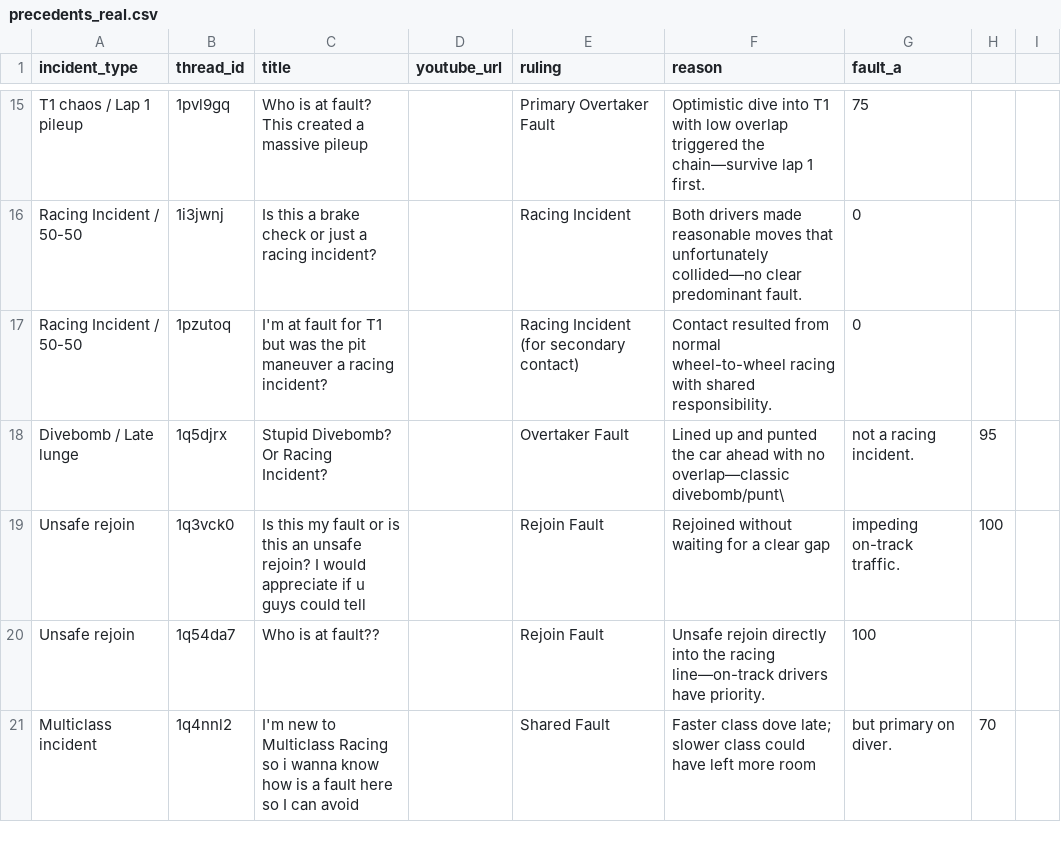
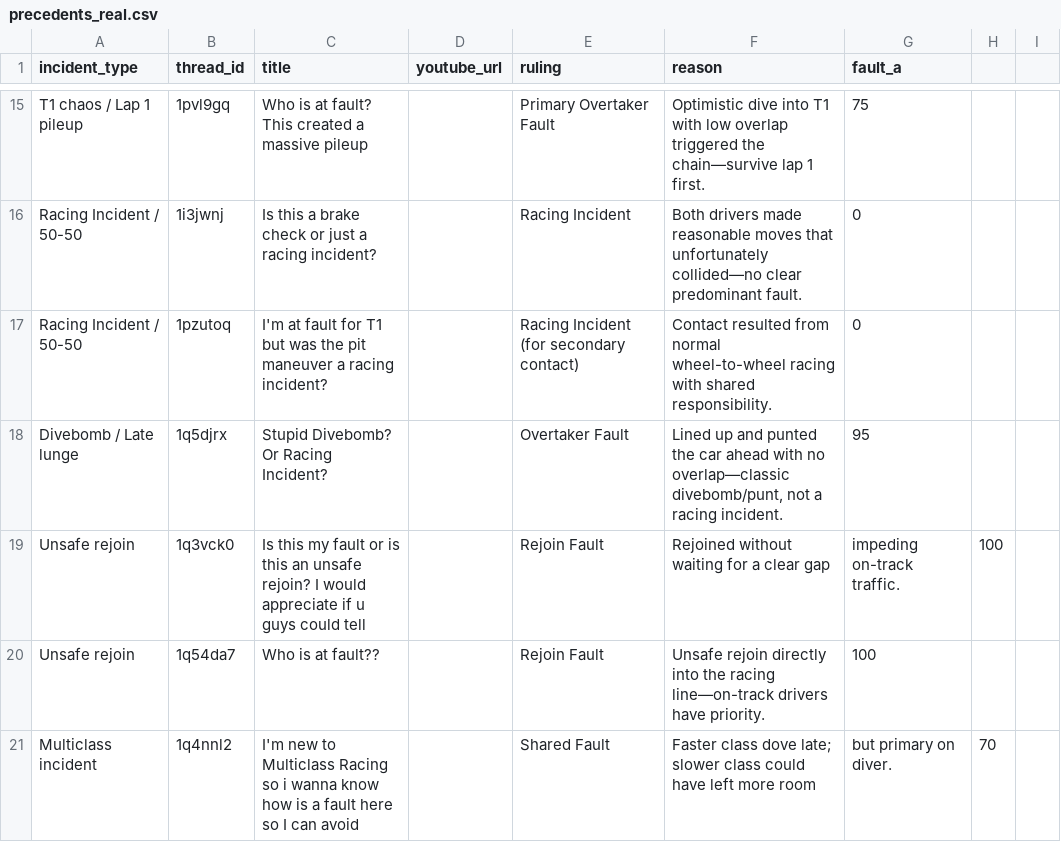
Before and after one commit to eggimann547/thesimracingstewardsV3, a CSV file: public/precedents_real.csv, drawn as a sheet; only a part is shown, gaps mark what is left out.

Commit message:
Update precedents_real.csv

```diff
--- a/public/precedents_real.csv
+++ b/public/precedents_real.csv
@@ -17,3 +17,3 @@ Racing Incident / 50-50,1i3jwnj,Is this a brake check or just a racing incident?
 Racing Incident / 50-50,1pzutoq,I'm at fault for T1 but was the pit maneuver a racing incident?,,Racing Incident (for secondary contact),Contact resulted from normal wheel-to-wheel racing with shared responsibility.,0
-Divebomb / Late lunge,1q5djrx,Stupid Divebomb? Or Racing Incident?,,Overtaker Fault,Lined up and punted the car ahead with no overlap—classic divebomb/punt\, not a racing incident.,95
+Divebomb / Late lunge,1q5djrx,Stupid Divebomb? Or Racing Incident?,,Overtaker Fault,"Lined up and punted the car ahead with no overlap—classic divebomb/punt, not a racing incident.",95
 Unsafe rejoin,1q3vck0,Is this my fault or is this an unsafe rejoin? I would appreciate if u guys could tell,,Rejoin Fault,Rejoined without waiting for a clear gap, impeding on-track traffic.,100
```
